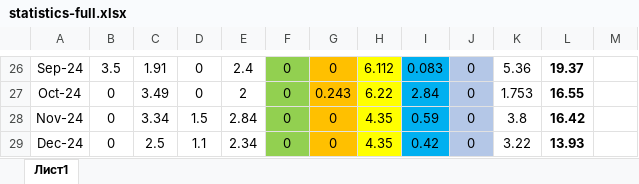
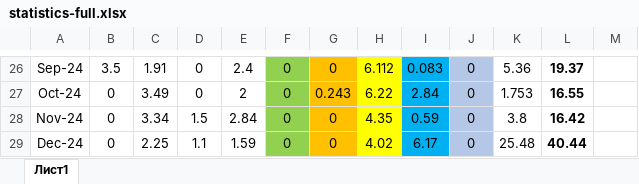
Before and after one commit to kaskad-saim/main-server, an Excel workbook: kaskad/production/sizod/zeh3linii/statistics-full.xlsx, sheet Лист1, drawn as a sheet; only a part is shown, gaps mark what is left out; values as stored, in another font and other column widths than the file's, no borders; the diff names each change by its address in the sheet, - before the commit and + after, or states it on an @@ line.

```diff
--- a/kaskad/production/sizod/zeh3linii/statistics-full.xlsx (sheet Лист1)
+++ b/kaskad/production/sizod/zeh3linii/statistics-full.xlsx (sheet Лист1)
-C29: 2.5
+C29: 2.25
-E29: 2.34
+E29: 1.59
-H29: 4.35
+H29: 4.02
-I29: 0.42
+I29: 6.17
-K29: 3.22
+K29: 25.48
-L29: 13.93
+L29: 40.44
```
Also changed, not shown: kaskad/production/sizod/zeh3linii/december/statistics12.24.xlsx, 8 other files.
